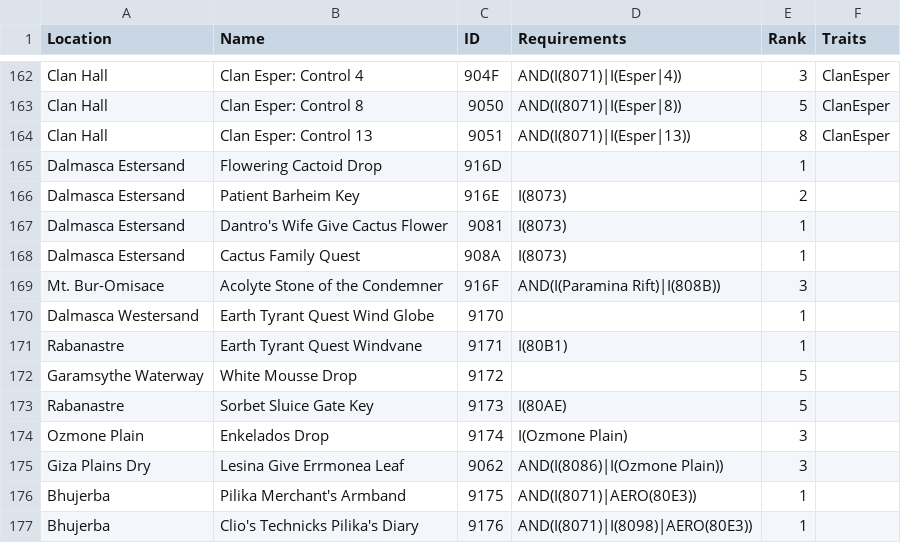
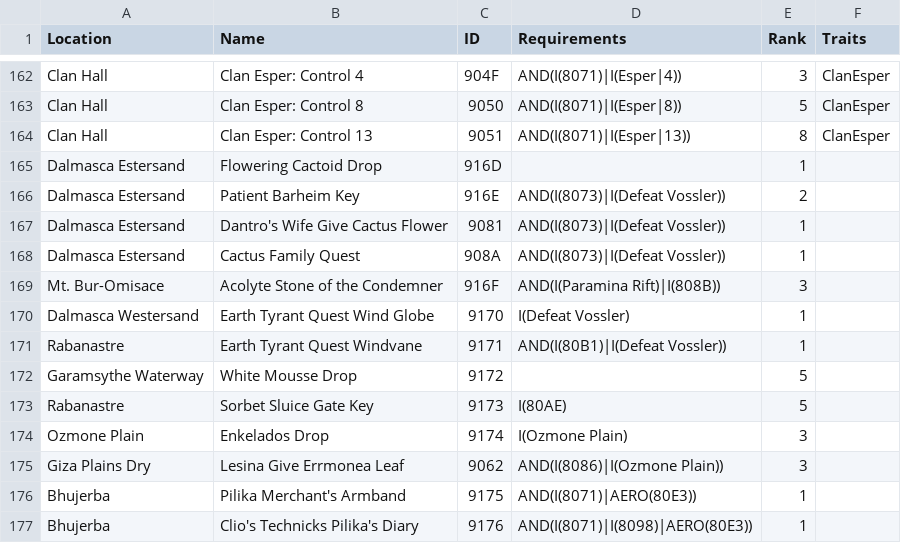
Before and after one commit to MLSTRM/FFModdingWPF, a CSV file: FF12Rando/bin/data/rewards.csv, drawn as a sheet; only a part is shown, gaps mark what is left out.

```diff
--- a/FF12Rando/bin/data/rewards.csv
+++ b/FF12Rando/bin/data/rewards.csv
@@ -165,8 +165,8 @@ Clan Hall,Clan Esper: Control 13,9051,AND(I(8071)|I(Esper|13)),8,ClanEsper
 Dalmasca Estersand,Flowering Cactoid Drop,916D,,1,
-Dalmasca Estersand,Patient Barheim Key,916E,I(8073),2,
-Dalmasca Estersand,Dantro's Wife Give Cactus Flower,9081,I(8073),1,
-Dalmasca Estersand,Cactus Family Quest,908A,I(8073),1,
+Dalmasca Estersand,Patient Barheim Key,916E,AND(I(8073)|I(Defeat Vossler)),2,
+Dalmasca Estersand,Dantro's Wife Give Cactus Flower,9081,AND(I(8073)|I(Defeat Vossler)),1,
+Dalmasca Estersand,Cactus Family Quest,908A,AND(I(8073)|I(Defeat Vossler)),1,
 Mt. Bur-Omisace,Acolyte Stone of the Condemner,916F,AND(I(Paramina Rift)|I(808B)),3,
-Dalmasca Westersand,Earth Tyrant Quest Wind Globe,9170,,1,
-Rabanastre,Earth Tyrant Quest Windvane,9171,I(80B1),1,
+Dalmasca Westersand,Earth Tyrant Quest Wind Globe,9170,I(Defeat Vossler),1,
+Rabanastre,Earth Tyrant Quest Windvane,9171,AND(I(80B1)|I(Defeat Vossler)),1,
 Garamsythe Waterway,White Mousse Drop,9172,,5,
```
Also changed, not shown: FF12Rando/bin/data/fakeChecks.csv, 48 other files.
